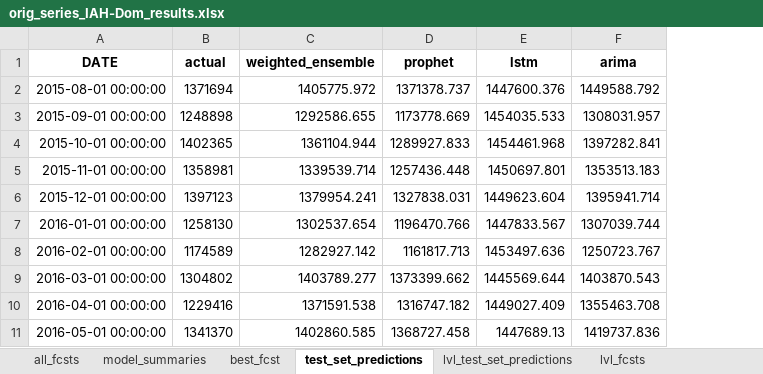
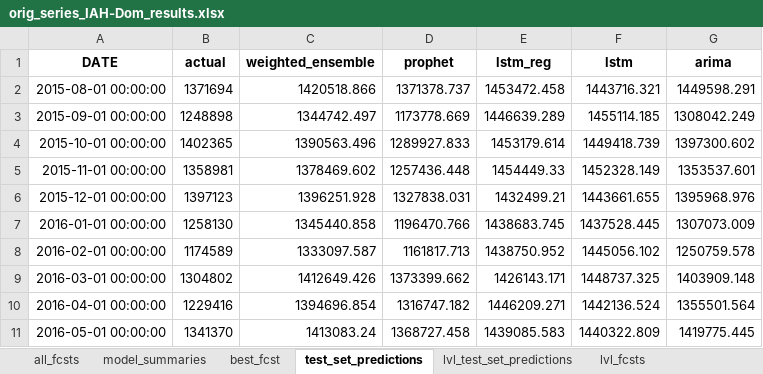
Before and after one commit to Zohoor-NezahdHalafi/EnplanementForecasting, an Excel workbook: fcst_results/orig_series_IAH-Dom_results.xlsx, sheet test_set_predictions, drawn as a sheet; only a part is shown; values as stored, in another font and other column widths than the file's, no borders; addresses are those after the commit; the diff covers the shown part only; the diff names each change by its address in the sheet, - before the commit and + after, or states it on an @@ line.

Commit message:
Improvements
Added LSTM regularized models and made 05 notebook evaluate models better

```diff
--- a/fcst_results/orig_series_IAH-Dom_results.xlsx (sheet test_set_predictions)
+++ b/fcst_results/orig_series_IAH-Dom_results.xlsx (sheet test_set_predictions)
+column E (lstm_reg), rows 2-11: 1453472.458 | 1446639.289 | 1453179.614 | 1454449.33 | 1432499.21 | 1438683.745 | 1438750.952 | 1426143.171 | 1446209.271 | 1439085.583
-C2 (weighted_ensemble): 1405775.972
+C2 (weighted_ensemble): 1420518.866
-F2 (lstm): 1447600.376
+F2 (lstm): 1443716.321
-G2 (arima): 1449588.792
+G2 (arima): 1449598.291
-C3 (weighted_ensemble): 1292586.655
+C3 (weighted_ensemble): 1344742.497
-F3 (lstm): 1454035.533
+F3 (lstm): 1455114.185
-G3 (arima): 1308031.957
+G3 (arima): 1308042.249
-C4 (weighted_ensemble): 1361104.944
+C4 (weighted_ensemble): 1390563.496
-F4 (lstm): 1454461.968
+F4 (lstm): 1449418.739
-G4 (arima): 1397282.841
+G4 (arima): 1397300.602
-C5 (weighted_ensemble): 1339539.714
+C5 (weighted_ensemble): 1378469.602
-F5 (lstm): 1450697.801
+F5 (lstm): 1452328.149
-G5 (arima): 1353513.183
+G5 (arima): 1353537.601
-C6 (weighted_ensemble): 1379954.241
+C6 (weighted_ensemble): 1396251.928
-F6 (lstm): 1449623.604
+F6 (lstm): 1443661.655
-G6 (arima): 1395941.714
+G6 (arima): 1395968.976
-C7 (weighted_ensemble): 1302537.654
+C7 (weighted_ensemble): 1345440.858
-F7 (lstm): 1447833.567
+F7 (lstm): 1437528.445
-G7 (arima): 1307039.744
+G7 (arima): 1307073.009
-C8 (weighted_ensemble): 1282927.142
+C8 (weighted_ensemble): 1333097.587
-F8 (lstm): 1453497.636
+F8 (lstm): 1445056.102
-G8 (arima): 1250723.767
+G8 (arima): 1250759.578
-C9 (weighted_ensemble): 1403789.277
+C9 (weighted_ensemble): 1412649.426
-F9 (lstm): 1445569.644
+F9 (lstm): 1448737.325
-G9 (arima): 1403870.543
+G9 (arima): 1403909.148
-C10 (weighted_ensemble): 1371591.538
+C10 (weighted_ensemble): 1394696.854
-F10 (lstm): 1449027.409
+F10 (lstm): 1442136.524
-G10 (arima): 1355463.708
+G10 (arima): 1355501.564
-C11 (weighted_ensemble): 1402860.585
+C11 (weighted_ensemble): 1413083.24
-F11 (lstm): 1447689.13
+F11 (lstm): 1440322.809
-G11 (arima): 1419737.836
+G11 (arima): 1419775.445
```
Also changed, not shown: 192 edited cells elsewhere in this sheet, sheet lvl_test_set_predictions, sheet lvl_fcsts, sheet all_fcsts, sheet model_summaries, sheet best_fcst, fcst_results/no_covid_series_HOU-Dom_results.xlsx, fcst_results/no_covid_series_IAH-Dom_results.xlsx, 9 other files.
